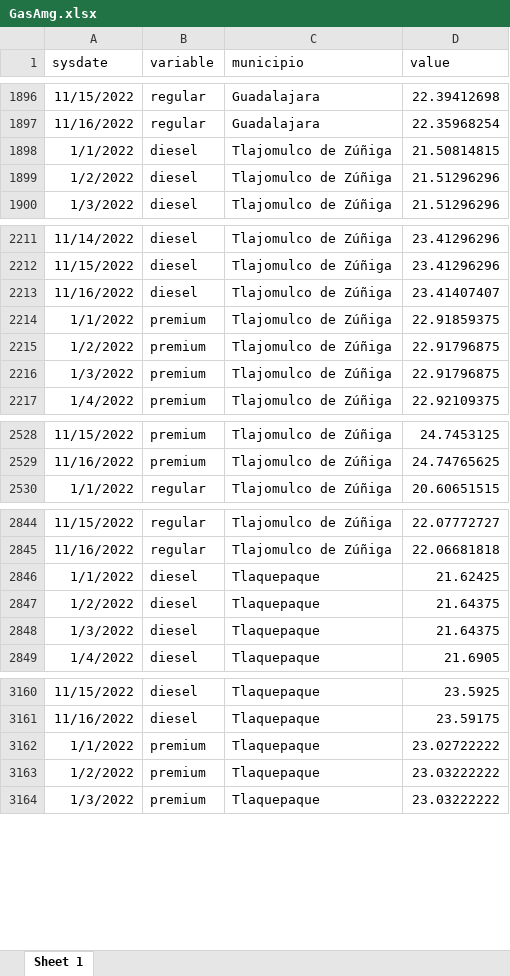
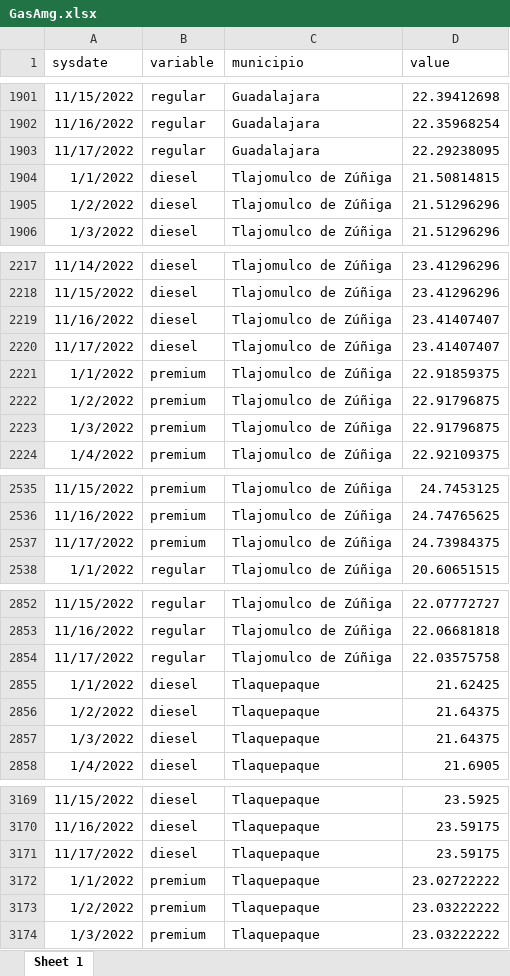
Before and after one commit to DIEEF-IIEG/SIE, an Excel workbook: GasAmg.xlsx, sheet Sheet 1, drawn as a sheet; only a part is shown, gaps mark what is left out; values as stored, in another font and other column widths than the file's, no borders; the diff covers the shown part only; the diff names each change by its address in the sheet, - before the commit and + after, or states it on an @@ line.

```diff
--- a/GasAmg.xlsx (sheet Sheet 1)
+++ b/GasAmg.xlsx (sheet Sheet 1)
+row 1903: 11/17/2022 | regular | Guadalajara | 22.29238095
+row 2220: 11/17/2022 | diesel | Tlajomulco de Zúñiga | 23.41407407
+row 2537: 11/17/2022 | premium | Tlajomulco de Zúñiga | 24.73984375
+row 2854: 11/17/2022 | regular | Tlajomulco de Zúñiga | 22.03575758
+row 3171: 11/17/2022 | diesel | Tlaquepaque | 23.59175
```
Also changed, not shown: 13 added rows elsewhere in this sheet, promedio.xlsx.
